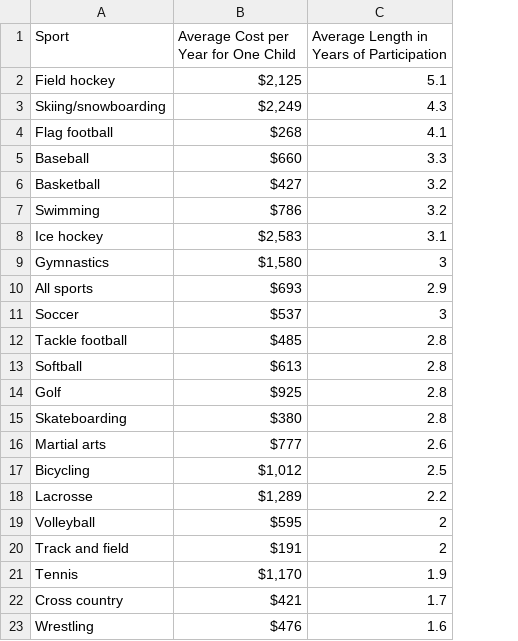
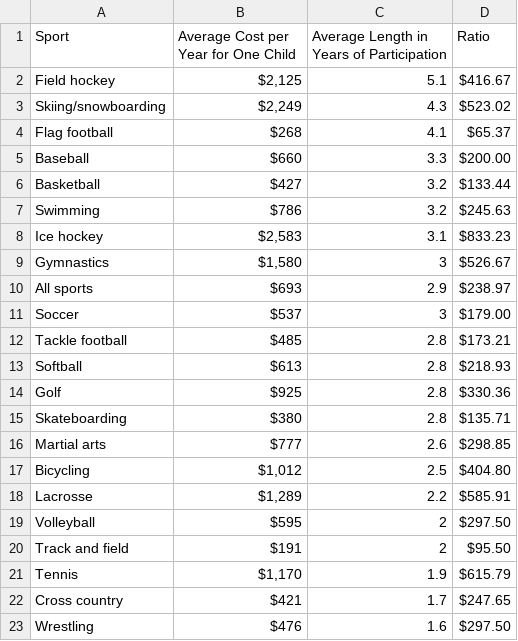
Before and after one commit to HoldenLauer/Sports_Image_Classification, a CSV file: avgTime_vs_avgCost.csv, drawn as a sheet; the diff names each change by its address in the sheet, - before the commit and + after, or states it on an @@ line.

Commit message:
push file

```diff
--- a/avgTime_vs_avgCost.csv
+++ b/avgTime_vs_avgCost.csv
+column D (Ratio), rows 2-23: $416.67 | $523.02 | $65.37 | $200.00 | $133.44 | $245.63 | $833.23 | $526.67 | $238.97 | $179.00 | $173.21 | $218.93 | $330.36 | $135.71 | $298.85 | $404.80 | $585.91 | $297.50 | $95.50 | $615.79 | $247.65 | $297.50
```
